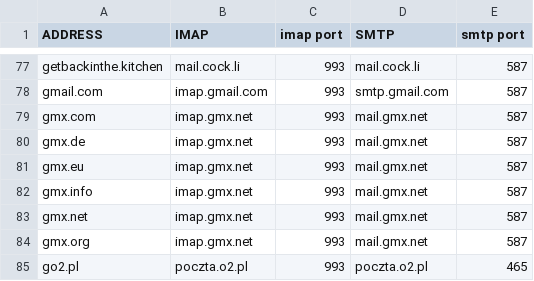
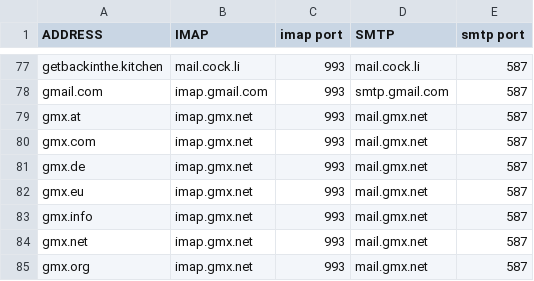
Before and after one commit to LukeSmithxyz/mutt-wizard, a CSV file: domains.csv, drawn as a sheet; only a part is shown, gaps mark what is left out; the shorter side is filled out with more unchanged rows.

Commit message:
Add gmx.at to domains.csv

```diff
--- a/domains.csv
+++ b/domains.csv
@@ -78,2 +78,3 @@ getbackinthe.kitchen,mail.cock.li,993,mail.cock.li,587
 gmail.com,imap.gmail.com,993,smtp.gmail.com,587
+gmx.at,imap.gmx.net,993,mail.gmx.net,587
 gmx.com,imap.gmx.net,993,mail.gmx.net,587
```
